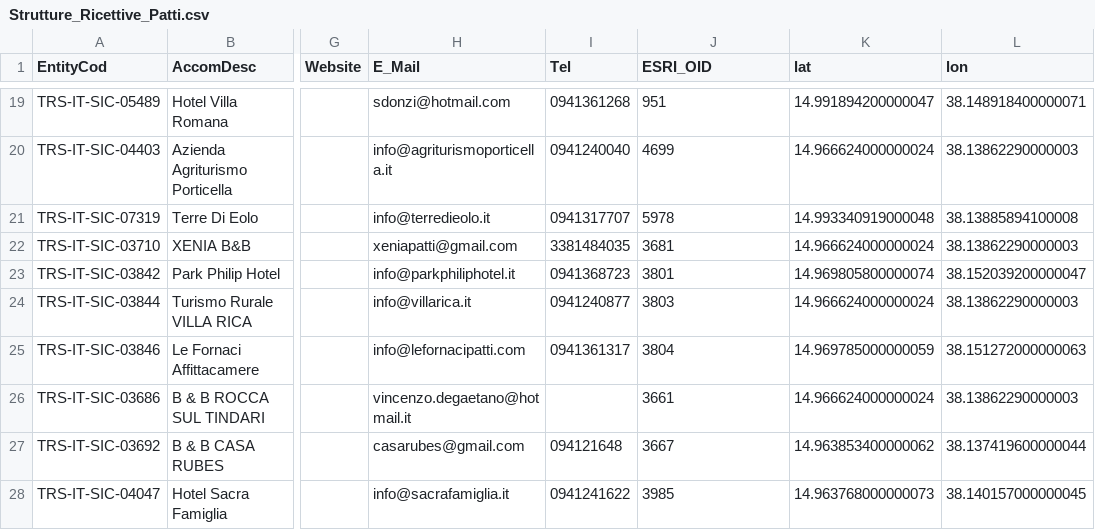
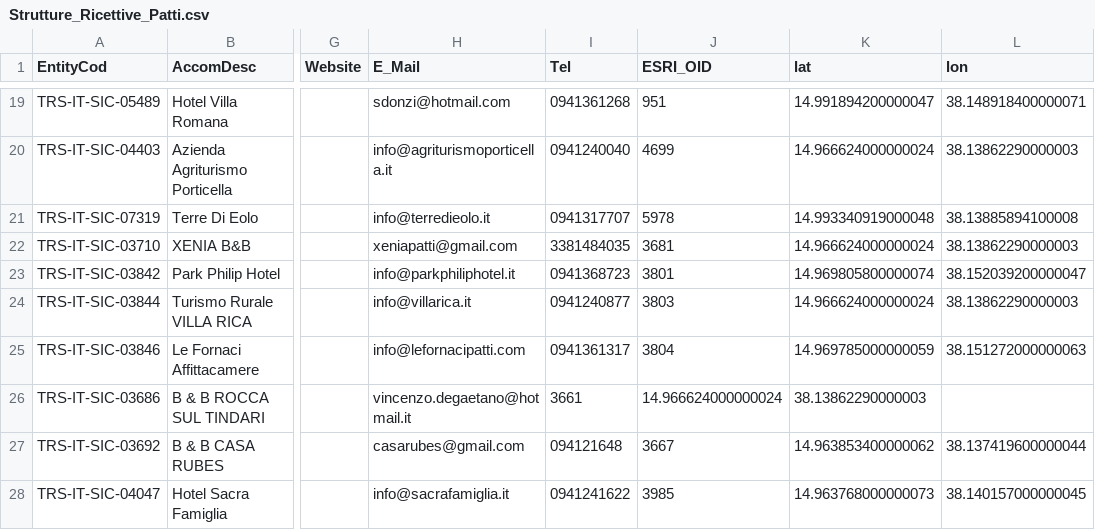
Before and after one commit to picomiles/prova, a CSV file: Strutture_Ricettive_Patti.csv, drawn as a sheet; only a part is shown, gaps mark what is left out; the diff names each change by its address in the sheet, - before the commit and + after, or states it on an @@ line.

Commit message:
Update Strutture_Ricettive_Patti.csv

```diff
--- a/Strutture_Ricettive_Patti.csv
+++ b/Strutture_Ricettive_Patti.csv
-I26 (Tel): (empty)
+I26 (Tel): 3661
-J26 (ESRI_OID): 3661
+J26 (ESRI_OID): 14.966624000000024
-K26 (lat): 14.966624000000024
+K26 (lat): 38.13862290000003
-L26 (lon): 38.13862290000003
+L26 (lon): (empty)
```
